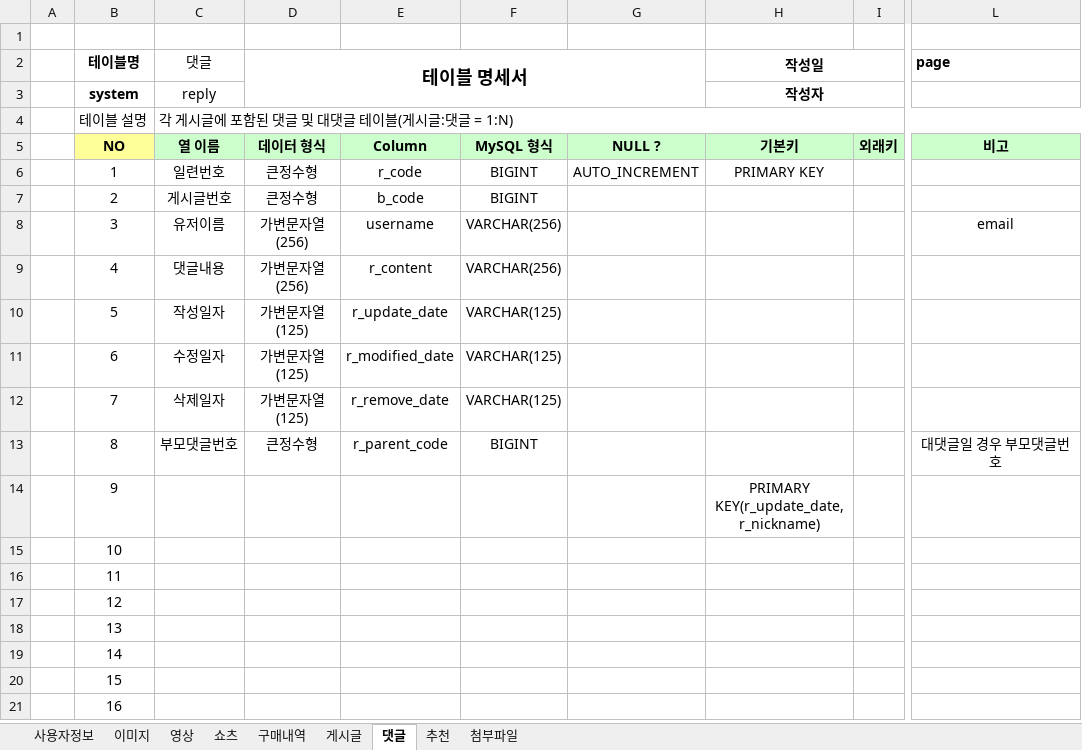
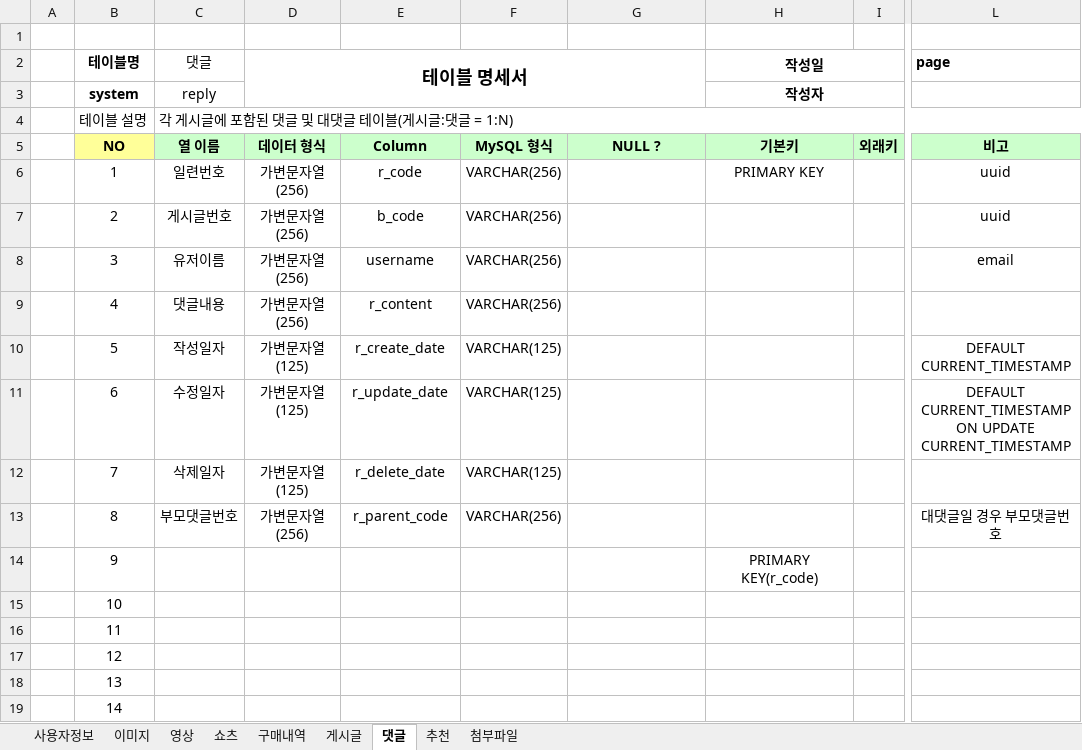
Before and after one commit to Preznt/HowDo, an Excel workbook: docs/HowDo-테이블명세.xlsx, sheet 댓글, drawn as a sheet; only a part is shown, gaps mark what is left out; the shorter side is filled out with more unchanged rows; values as stored, in another font and other column widths than the file's, no borders; the diff names each change by its address in the sheet, - before the commit and + after, or states it on an @@ line.

```diff
--- a/docs/HowDo-테이블명세.xlsx (sheet 댓글)
+++ b/docs/HowDo-테이블명세.xlsx (sheet 댓글)
-D6:D7 (테이블 명세서): 큰정수형
+D6:D7 (테이블 명세서): 가변문자열(256)
-F6:F7: BIGINT
+F6:F7: VARCHAR(256)
-G6: AUTO_INCREMENT
+G6: (empty)
-L6:L7 (page): (empty)
+L6:L7 (page): uuid
-E10: r_update_date
+E10: r_create_date
-L10 (page): (empty)
+L10 (page): DEFAULT CURRENT_TIMESTAMP
-E11: r_modified_date
+E11: r_update_date
-L11 (page): (empty)
+L11 (page): DEFAULT CURRENT_TIMESTAMP ON UPDATE CURRENT_TIMESTAMP
-E12: r_remove_date
+E12: r_delete_date
-D13 (테이블 명세서): 큰정수형
+D13 (테이블 명세서): 가변문자열(256)
-F13: BIGINT
+F13: VARCHAR(256)
-H14 (작성일): PRIMARY KEY(r_update_date, r_nickname)
+H14 (작성일): PRIMARY KEY(r_code)
```
Also changed, not shown: sheet 쇼츠, sheet 구매내역, sheet 첨부파일, sheet 게시글, sheet 이미지, sheet 영상, 1 more sheet, 1 other file.
